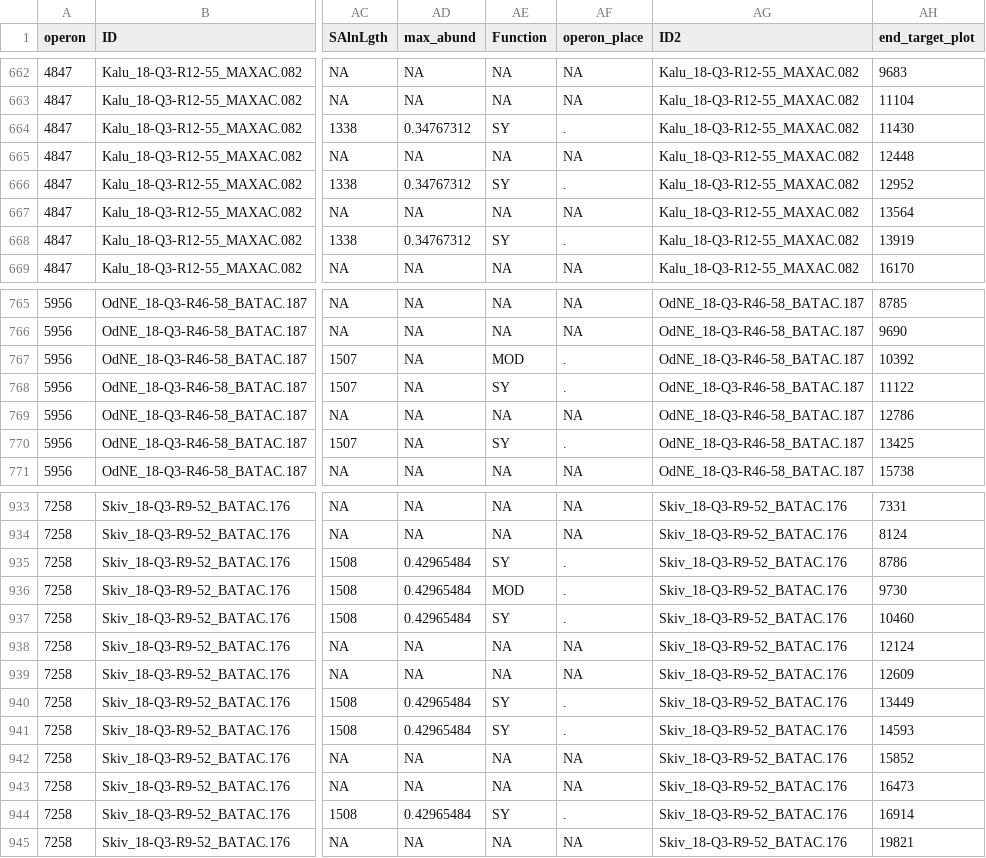
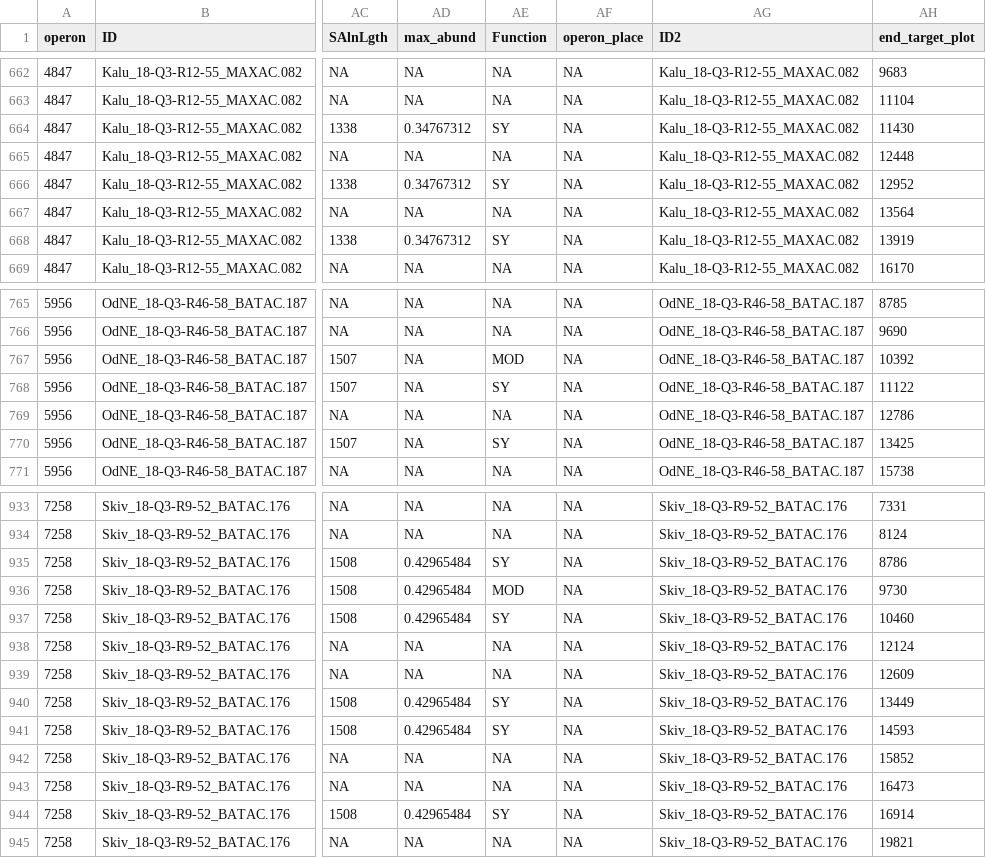
Before and after one commit to SorenHeidelbach/EPS-synthesis-in-AS-bacteria, a TSV file: output/psi_operon_full/pnag_ica.tsv, drawn as a sheet; only a part is shown, gaps mark what is left out; the diff covers the shown part only; the diff names each change by its address in the sheet, - before the commit and + after, or states it on an @@ line.

```diff
--- a/output/psi_operon_full/pnag_ica.tsv
+++ b/output/psi_operon_full/pnag_ica.tsv
-AF664 (operon_place): .
+AF664 (operon_place): NA
-AF666 (operon_place): .
+AF666 (operon_place): NA
-AF668 (operon_place): .
+AF668 (operon_place): NA
-AF767:AF768 (operon_place): .
+AF767:AF768 (operon_place): NA
-AF770 (operon_place): .
+AF770 (operon_place): NA
-AF935:AF937 (operon_place): .
+AF935:AF937 (operon_place): NA
-AF940:AF941 (operon_place): .
+AF940:AF941 (operon_place): NA
-AF944 (operon_place): .
+AF944 (operon_place): NA
```
Also changed, not shown: 165 edited cells elsewhere in this file, output/psi_operon_full/succinoglycan.tsv, output/psi_operon_full/xanthan.tsv, 24 other files.
